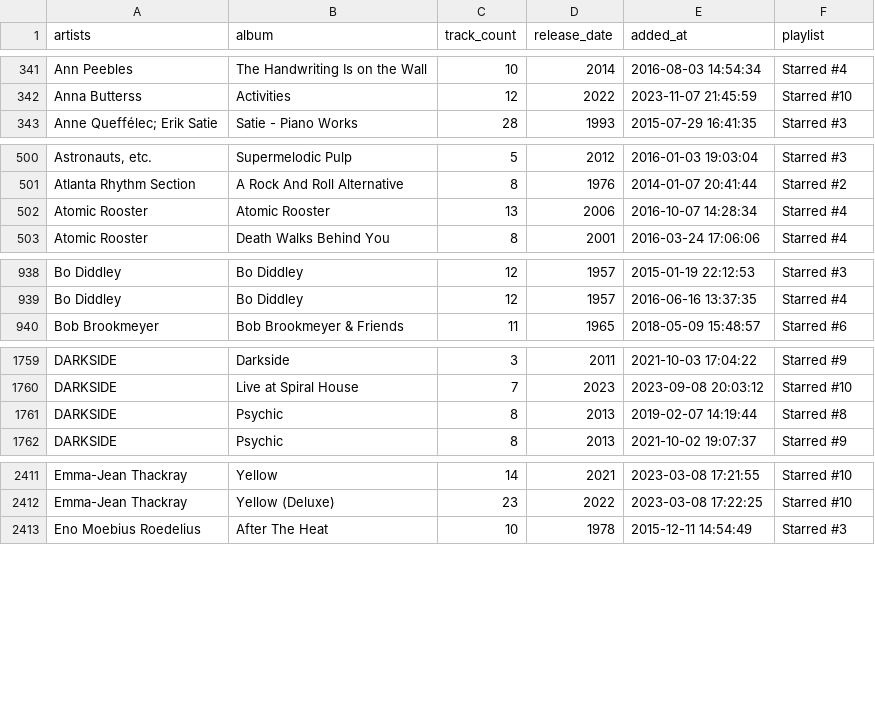
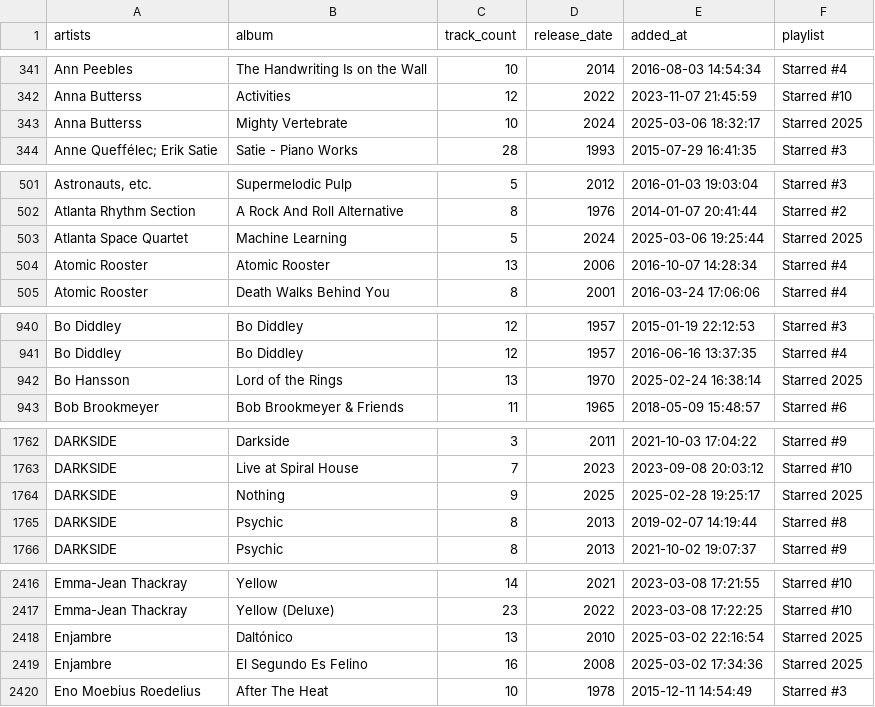
Before and after one commit to ccb012100/spotify-playlists, a TSV file: albums/sorted_albums.tsv, drawn as a sheet; only a part is shown, gaps mark what is left out; the diff covers the shown part only.

Commit message:
add 15 albums

```diff
--- a/albums/sorted_albums.tsv
+++ b/albums/sorted_albums.tsv
@@ -342,2 +342,3 @@ Ann Peebles	The Handwriting Is on the Wall	10	2014	2016-08-03 14:54:34	Starred #
 Anna Butterss	Activities	12	2022	2023-11-07 21:45:59	Starred #10
+Anna Butterss	Mighty Vertebrate	10	2024	2025-03-06 18:32:17	Starred 2025
 Anne Queffélec; Erik Satie	Satie - Piano Works	28	1993	2015-07-29 16:41:35	Starred #3
@@ -501,2 +502,3 @@ Astronauts, etc.	Supermelodic Pulp	5	2012	2016-01-03 19:03:04	Starred #3
 Atlanta Rhythm Section	A Rock And Roll Alternative	8	1976	2014-01-07 20:41:44	Starred #2
+Atlanta Space Quartet	Machine Learning	5	2024	2025-03-06 19:25:44	Starred 2025
 Atomic Rooster	Atomic Rooster	13	2006	2016-10-07 14:28:34	Starred #4
@@ -939,2 +941,3 @@ Bo Diddley	Bo Diddley	12	1957	2015-01-19 22:12:53	Starred #3
 Bo Diddley	Bo Diddley	12	1957	2016-06-16 13:37:35	Starred #4
+Bo Hansson	Lord of the Rings	13	1970	2025-02-24 16:38:14	Starred 2025
 Bob Brookmeyer	Bob Brookmeyer & Friends	11	1965	2018-05-09 15:48:57	Starred #6
@@ -1760,2 +1763,3 @@ DARKSIDE	Darkside	3	2011	2021-10-03 17:04:22	Starred #9
 DARKSIDE	Live at Spiral House	7	2023	2023-09-08 20:03:12	Starred #10
+DARKSIDE	Nothing	9	2025	2025-02-28 19:25:17	Starred 2025
 DARKSIDE	Psychic	8	2013	2019-02-07 14:19:44	Starred #8
@@ -2412,2 +2417,4 @@ Emma-Jean Thackray	Yellow	14	2021	2023-03-08 17:21:55	Starred #10
 Emma-Jean Thackray	Yellow (Deluxe)	23	2022	2023-03-08 17:22:25	Starred #10
+Enjambre	Daltónico	13	2010	2025-03-02 22:16:54	Starred 2025
+Enjambre	El Segundo Es Felino	16	2008	2025-03-02 17:34:36	Starred 2025
 Eno Moebius Roedelius	After The Heat	10	1978	2015-12-11 14:54:49	Starred #3
```
Also changed, not shown: 9 added rows elsewhere in this file, albums/starred_albums.tsv, 1 other file.
